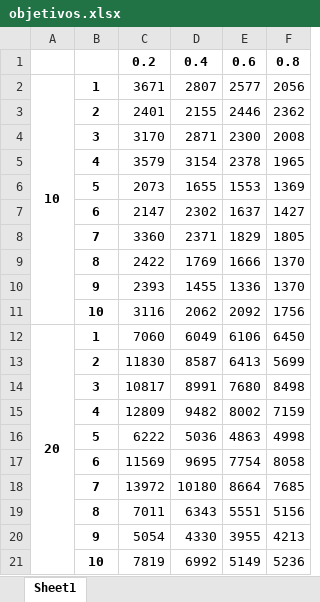
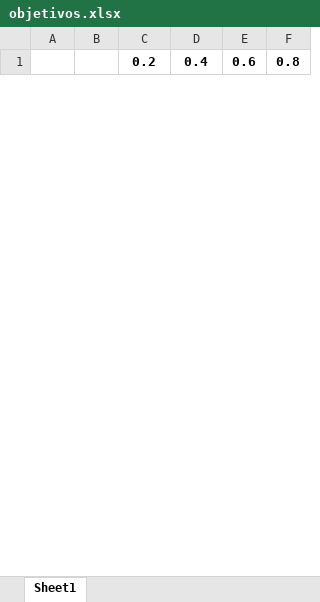
Before and after one commit to lpbiasoto/metaheuristicas, an Excel workbook: objetivos.xlsx, sheet Sheet1, drawn as a sheet; only a part is shown; values as stored, in another font and other column widths than the file's, no borders; removed rows and columns are numbered as before the commit, all else as after; the diff covers the shown part only; the diff names each change by its address in the sheet, - before the commit and + after, or states it on an @@ line.

```diff
--- a/objetivos.xlsx (sheet Sheet1)
+++ b/objetivos.xlsx (sheet Sheet1)
-row 2: 10 | 1 | 3671 | 2807 | 2577 | 2056
-row 3:  | 2 | 2401 | 2155 | 2446 | 2362
-row 4:  | 3 | 3170 | 2871 | 2300 | 2008
-row 5:  | 4 | 3579 | 3154 | 2378 | 1965
-row 6:  | 5 | 2073 | 1655 | 1553 | 1369
-row 7:  | 6 | 2147 | 2302 | 1637 | 1427
-row 8:  | 7 | 3360 | 2371 | 1829 | 1805
-row 9:  | 8 | 2422 | 1769 | 1666 | 1370
-row 10:  | 9 | 2393 | 1455 | 1336 | 1370
-row 11:  | 10 | 3116 | 2062 | 2092 | 1756
-row 12: 20 | 1 | 7060 | 6049 | 6106 | 6450
-row 13:  | 2 | 11830 | 8587 | 6413 | 5699
-row 14:  | 3 | 10817 | 8991 | 7680 | 8498
-row 15:  | 4 | 12809 | 9482 | 8002 | 7159
-row 16:  | 5 | 6222 | 5036 | 4863 | 4998
-row 17:  | 6 | 11569 | 9695 | 7754 | 8058
-row 18:  | 7 | 13972 | 10180 | 8664 | 7685
-row 19:  | 8 | 7011 | 6343 | 5551 | 5156
-row 20:  | 9 | 5054 | 4330 | 3955 | 4213
-row 21:  | 10 | 7819 | 6992 | 5149 | 5236
```
Also changed, not shown: 70 added rows and 50 removed rows elsewhere in this sheet, objetivos_e_refs.xlsx, 3 other files.
